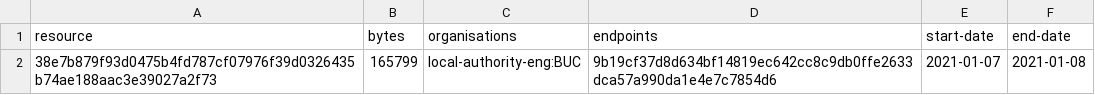
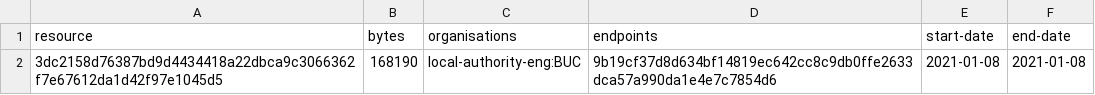
Before and after one commit to digital-land-attic/development-policy-collection, a CSV file: collection/resource.csv, drawn as a sheet.

```diff
--- a/collection/resource.csv
+++ b/collection/resource.csv
@@ -1,2 +1,2 @@
 resource,bytes,organisations,endpoints,start-date,end-date
-38e7b879f93d0475b4fd787cf07976f39d0326435b74ae188aac3e39027a2f73,165799,local-authority-eng:BUC,9b19cf37d8d634bf14819ec642cc8c9db0ffe2633dca57a990da1e4e7c7854d6,2021-01-07,2021-01-08
+3dc2158d76387bd9d4434418a22dbca9c3066362f7e67612da1d42f97e1045d5,168190,local-authority-eng:BUC,9b19cf37d8d634bf14819ec642cc8c9db0ffe2633dca57a990da1e4e7c7854d6,2021-01-08,2021-01-08
```
Also changed, not shown: collection/log.csv, 11 other files.
